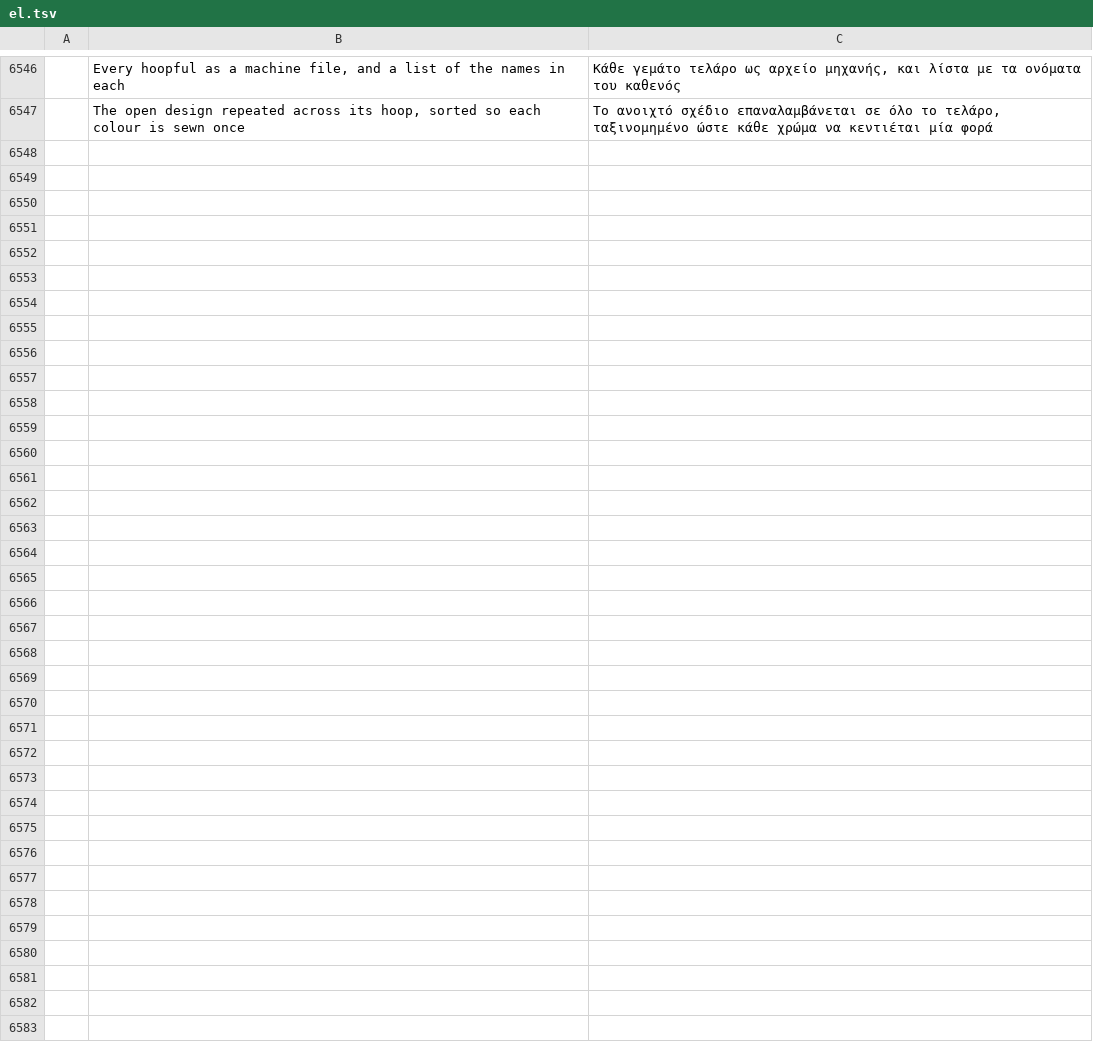
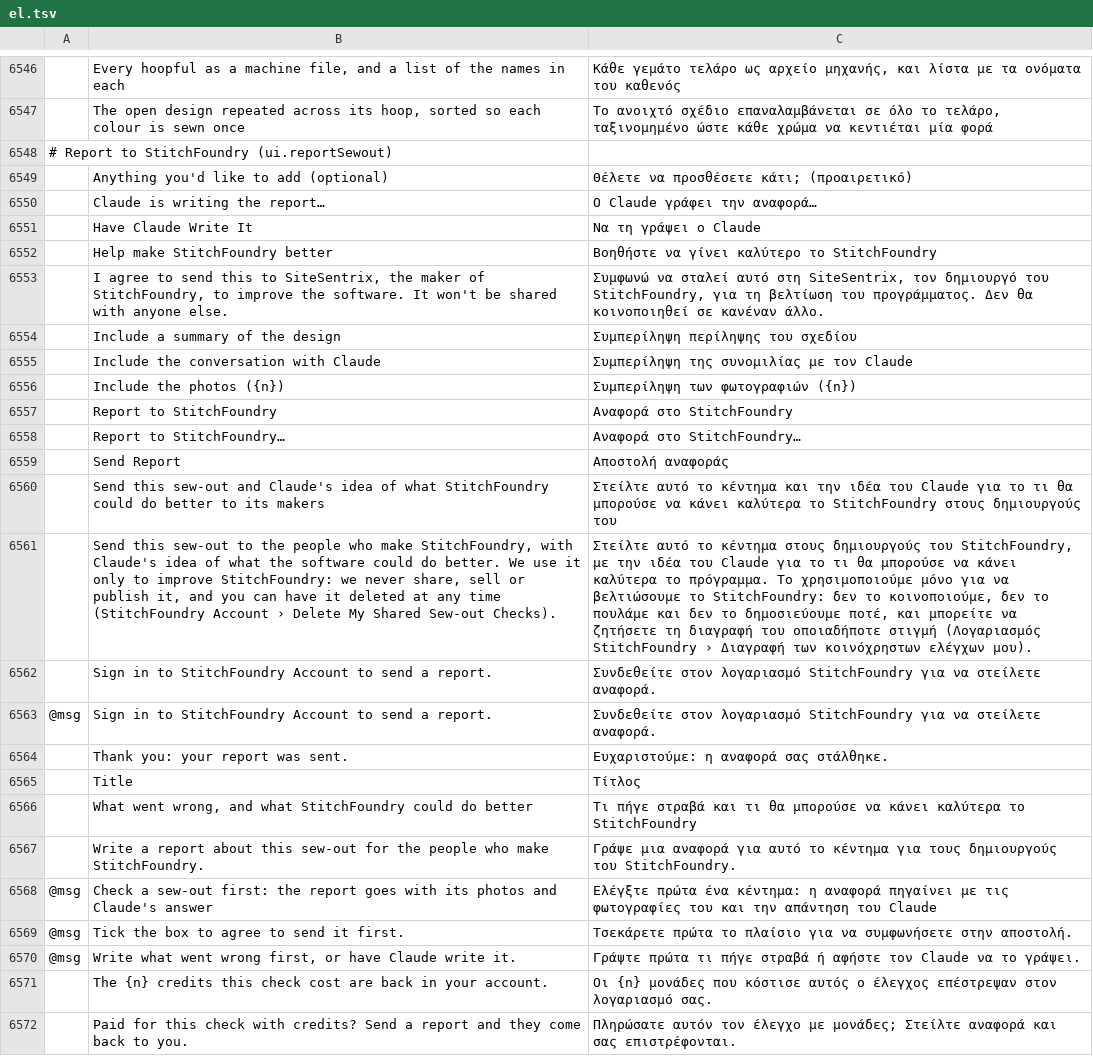
Before and after one commit to Stitchwright/StitchFoundry, a TSV file: crates/ui-egui/src/i18n/el.tsv, drawn as a sheet; only a part is shown, gaps mark what is left out; the diff names each change by its address in the sheet, - before the commit and + after, or states it on an @@ line.

```diff
--- a/crates/ui-egui/src/i18n/el.tsv
+++ b/crates/ui-egui/src/i18n/el.tsv
+row 6548: # Report to StitchFoundry (ui.reportSewout)
+row 6549:  | Anything you'd like to add (optional) | Θέλετε να προσθέσετε κάτι; (προαιρετικό)
+row 6550:  | Claude is writing the report… | Ο Claude γράφει την αναφορά…
+row 6551:  | Have Claude Write It | Να τη γράψει ο Claude
+row 6552:  | Help make StitchFoundry better | Βοηθήστε να γίνει καλύτερο το StitchFoundry
+row 6553:  | I agree to send this to SiteSentrix, the maker of StitchFoundry, to improve the software. It won't be shared with anyone else. | Συμφωνώ να σταλεί αυτό στη SiteSentrix, τον δημιουργό του StitchFoundry, για τη βελτίωση του προγράμματος. Δεν θα κοινοποιηθεί σε κανέναν άλλο.
+row 6554:  | Include a summary of the design | Συμπερίληψη περίληψης του σχεδίου
+row 6555:  | Include the conversation with Claude | Συμπερίληψη της συνομιλίας με τον Claude
+row 6556:  | Include the photos ({n}) | Συμπερίληψη των φωτογραφιών ({n})
+row 6557:  | Report to StitchFoundry | Αναφορά στο StitchFoundry
+row 6558:  | Report to StitchFoundry… | Αναφορά στο StitchFoundry…
+row 6559:  | Send Report | Αποστολή αναφοράς
+row 6560:  | Send this sew-out and Claude's idea of what StitchFoundry could do better to its makers | Στείλτε αυτό το κέντημα και την ιδέα του Claude για το τι θα μπορούσε να κάνει καλύτερα το StitchFoundry στους δημιουργούς του
+row 6561:  | Send this sew-out to the people who make StitchFoundry, with Claude's idea of what the software could do better. We use it only to improve StitchFoundry: we never share, sell or publish it, and you can have it deleted at any time (StitchFoundry Account › Delete My Shared Sew-out Checks). | Στείλτε αυτό το κέντημα στους δημιουργούς του StitchFoundry, με την ιδέα του Claude για το τι θα μπορούσε να κάνει καλύτερα το πρόγραμμα. Το χρησιμοποιούμε μόνο για να βελτιώσουμε το StitchFoundry: δεν το κοινοποιούμε, δεν το πουλάμε και δεν το δημοσιεύουμε ποτέ, και μπορείτε να ζητήσετε τη διαγραφή του οποιαδήποτε στιγμή (Λογαριασμός StitchFoundry › Διαγραφή των κοινόχρηστων ελέγχων μου).
+row 6562:  | Sign in to StitchFoundry Account to send a report. | Συνδεθείτε στον λογαριασμό StitchFoundry για να στείλετε αναφορά.
+row 6563: @msg | Sign in to StitchFoundry Account to send a report. | Συνδεθείτε στον λογαριασμό StitchFoundry για να στείλετε αναφορά.
+row 6564:  | Thank you: your report was sent. | Ευχαριστούμε: η αναφορά σας στάλθηκε.
+row 6565:  | Title | Τίτλος
+row 6566:  | What went wrong, and what StitchFoundry could do better | Τι πήγε στραβά και τι θα μπορούσε να κάνει καλύτερα το StitchFoundry
+row 6567:  | Write a report about this sew-out for the people who make StitchFoundry. | Γράψε μια αναφορά για αυτό το κέντημα για τους δημιουργούς του StitchFoundry.
+row 6568: @msg | Check a sew-out first: the report goes with its photos and Claude's answer | Ελέγξτε πρώτα ένα κέντημα: η αναφορά πηγαίνει με τις φωτογραφίες του και την απάντηση του Claude
+row 6569: @msg | Tick the box to agree to send it first. | Τσεκάρετε πρώτα το πλαίσιο για να συμφωνήσετε στην αποστολή.
+row 6570: @msg | Write what went wrong first, or have Claude write it. | Γράψτε πρώτα τι πήγε στραβά ή αφήστε τον Claude να το γράψει.
+row 6571:  | The {n} credits this check cost are back in your account. | Οι {n} μονάδες που κόστισε αυτός ο έλεγχος επέστρεψαν στον λογαριασμό σας.
+row 6572:  | Paid for this check with credits? Send a report and they come back to you. | Πληρώσατε αυτόν τον έλεγχο με μονάδες; Στείλτε αναφορά και σας επιστρέφονται.
```
Also changed, not shown: crates/ui-egui/src/i18n/bg.tsv, crates/ui-egui/src/i18n/ja.tsv, 36 other files.
